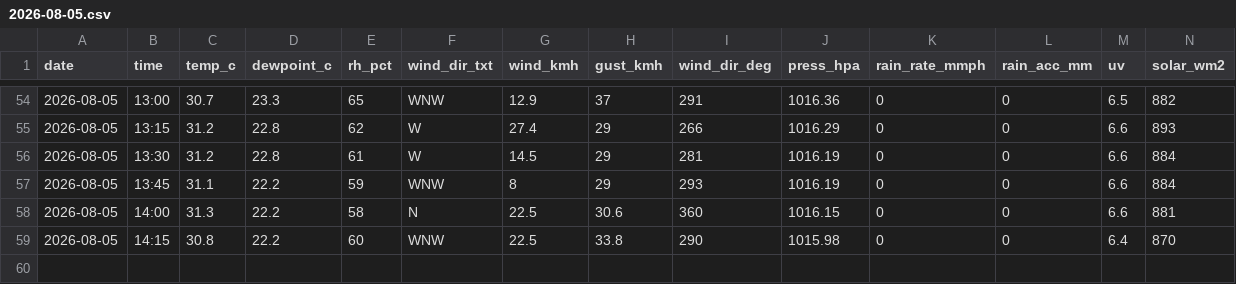
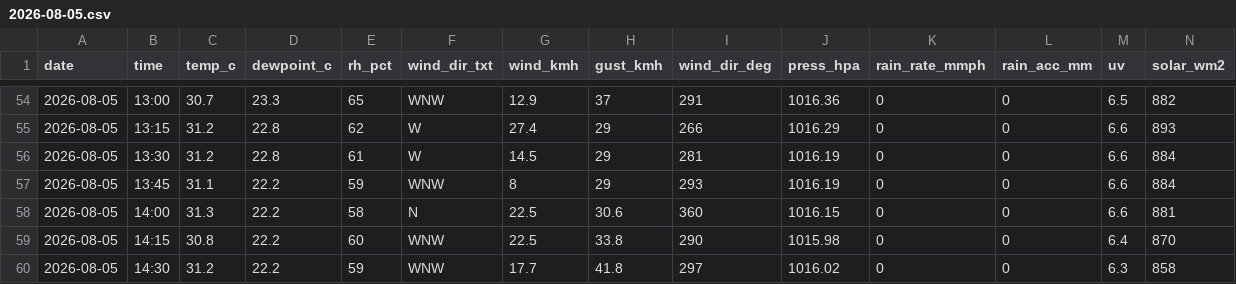
Before and after one commit to max-collinas1/climate-collinas1, a CSV file: data_raw/clean/auto/2026/2026-08-05.csv, drawn as a sheet; only a part is shown, gaps mark what is left out; rows hold the shown columns only; the diff names each change by its address in the sheet, - before the commit and + after, or states it on an @@ line.

```diff
--- a/data_raw/clean/auto/2026/2026-08-05.csv
+++ b/data_raw/clean/auto/2026/2026-08-05.csv
+row 60: 2026-08-05 | 14:30 | 31.2 | 22.2 | 59 | WNW | 17.7 | 41.8 | 297 | 1016.02 | 0 | 0 | 6.3 | 858
```
Also changed, not shown: 3 other files.
